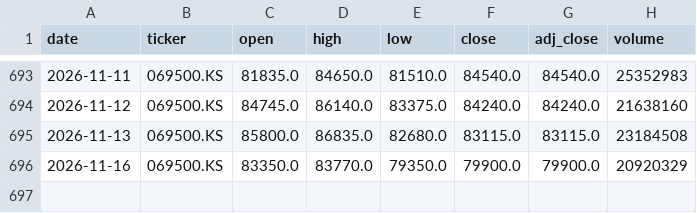
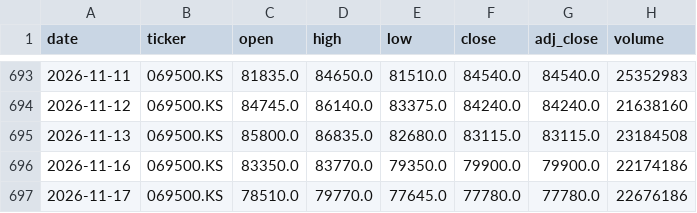
Before and after one commit to hyunsungkim73/HAA_Leader_Sector_System, a CSV file: data/raw/prices/KOSPI200.csv, drawn as a sheet; only a part is shown, gaps mark what is left out.

```diff
--- a/data/raw/prices/KOSPI200.csv
+++ b/data/raw/prices/KOSPI200.csv
@@ -695,2 +695,3 @@ date,ticker,open,high,low,close,adj_close,volume
 2026-11-13,069500.KS,85800.0,86835.0,82680.0,83115.0,83115.0,23184508
-2026-11-16,069500.KS,83350.0,83770.0,79350.0,79900.0,79900.0,20920329
+2026-11-16,069500.KS,83350.0,83770.0,79350.0,79900.0,79900.0,22174186
+2026-11-17,069500.KS,78510.0,79770.0,77645.0,77780.0,77780.0,22676186
```
Also changed, not shown: data/derived/momentum_weekly.csv, data/derived/relative_strength_weekly.csv, 20 other files.
